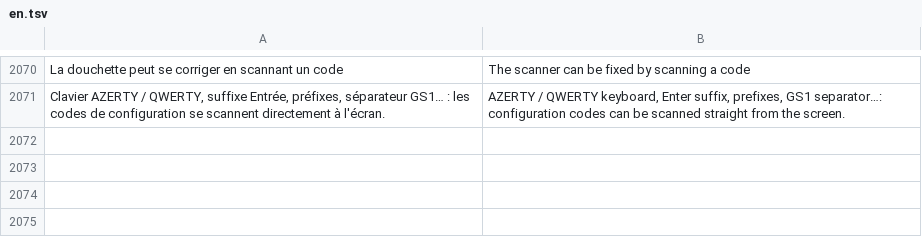
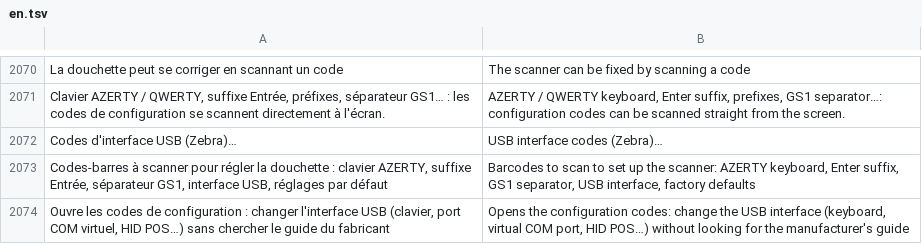
Before and after one commit to Kanard-Compagny/scanalyse, a TSV file: src/Scanalyse.Desktop/Lang/en.tsv, drawn as a sheet; only a part is shown, gaps mark what is left out; the diff names each change by its address in the sheet, - before the commit and + after, or states it on an @@ line.

```diff
--- a/src/Scanalyse.Desktop/Lang/en.tsv
+++ b/src/Scanalyse.Desktop/Lang/en.tsv
+row 2072: Codes d'interface USB (Zebra)… | USB interface codes (Zebra)…
+row 2073: Codes-barres à scanner pour régler la douchette : clavier AZERTY, suffixe Entrée, séparateur GS1, interface USB, réglages par défaut | Barcodes to scan to set up the scanner: AZERTY keyboard, Enter suffix, GS1 separator, USB interface, factory defaults
+row 2074: Ouvre les codes de configuration : changer l'interface USB (clavier, port COM virtuel, HID POS…) sans chercher le guide du fabricant | Opens the configuration codes: change the USB interface (keyboard, virtual COM port, HID POS…) without looking for the manufacturer's guide
```
Also changed, not shown: 2 other files.
